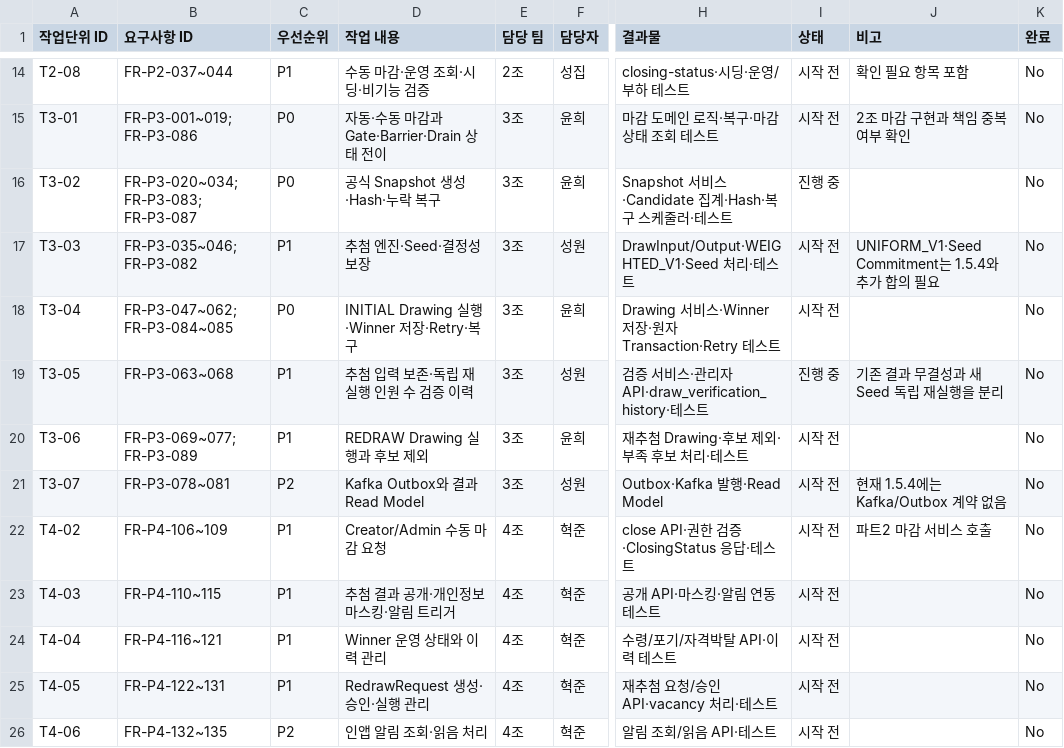
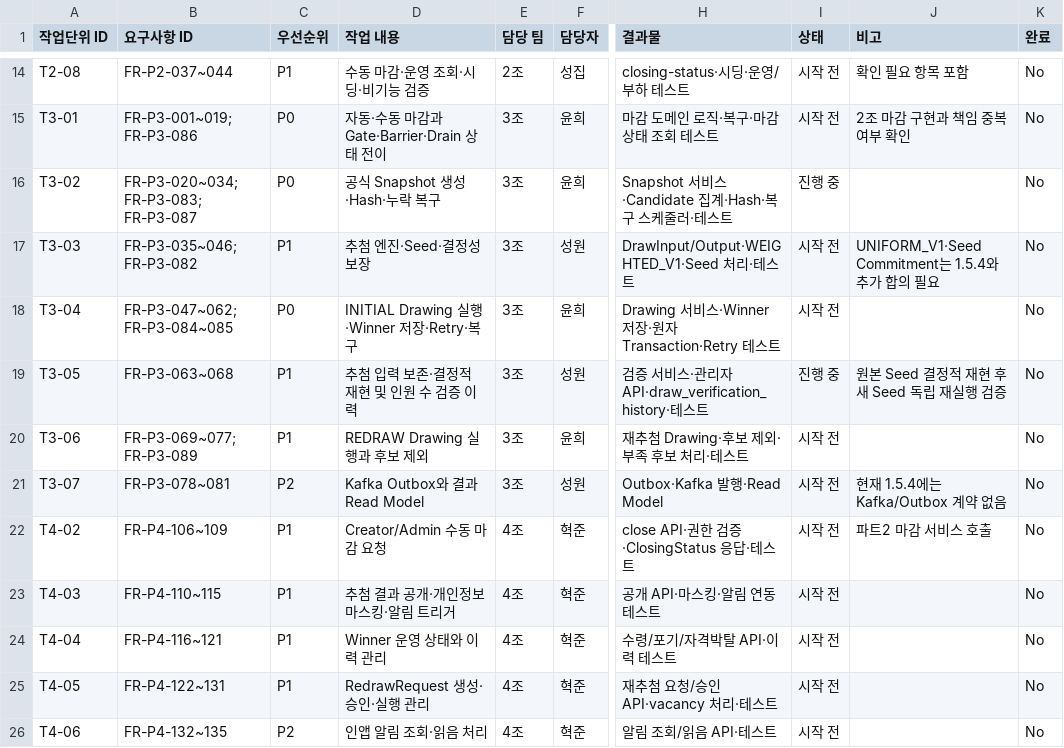
Before and after one commit to URECA-Cking/Cking-BE, a CSV file: docs/management/work-items.csv, drawn as a sheet; only a part is shown, gaps mark what is left out; the diff names each change by its address in the sheet, - before the commit and + after, or states it on an @@ line.

```diff
--- a/docs/management/work-items.csv
+++ b/docs/management/work-items.csv
-D19 (작업 내용): 추첨 입력 보존·독립 재실행 인원 수 검증 이력
+D19 (작업 내용): 추첨 입력 보존·결정적 재현 및 인원 수 검증 이력
-J19 (비고): 기존 결과 무결성과 새 Seed 독립 재실행을 분리
+J19 (비고): 원본 Seed 결정적 재현 후 새 Seed 독립 재실행 검증
```
Also changed, not shown: docs/management/rtm.csv, 12 other files.
